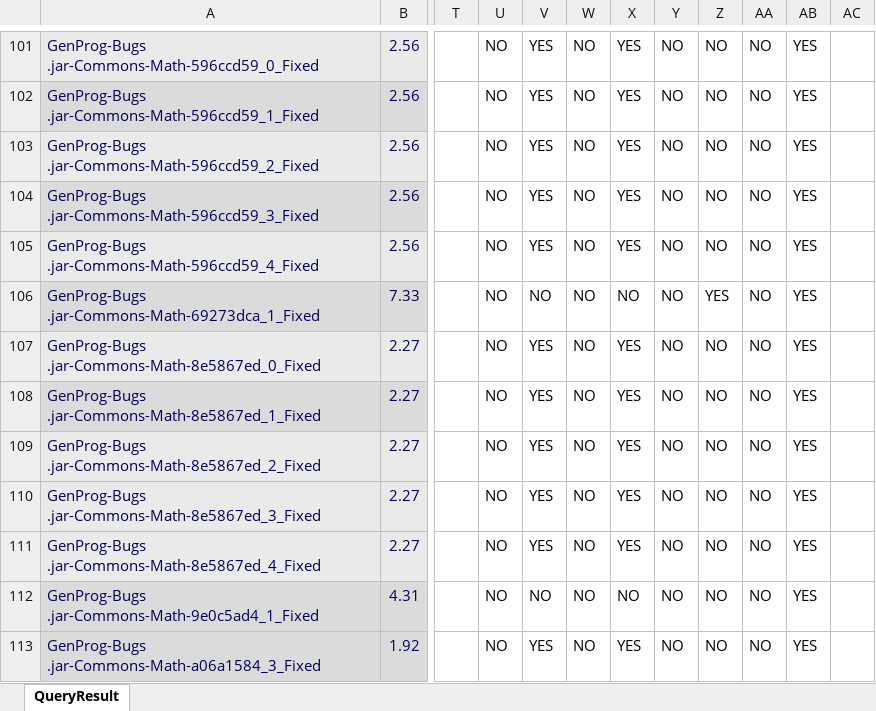
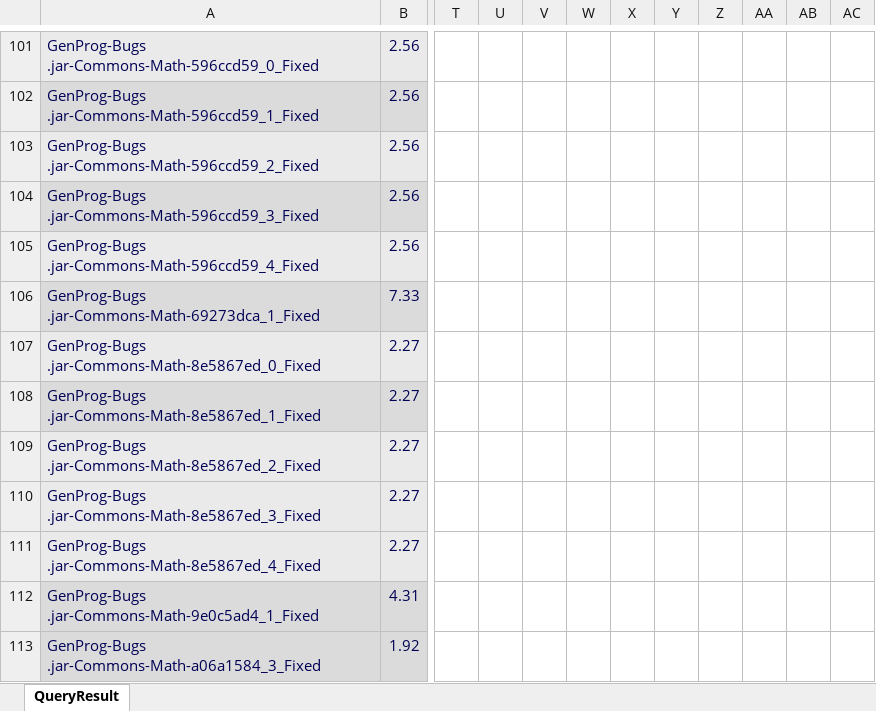
Before and after one commit to zaricu22/APR-PQA, an Excel workbook: 3. Bears_and_Bugs.jar_Metrics/Bugs_jar_Complexity_51_Avg.xlsx, sheet QueryResult, drawn as a sheet; only a part is shown, gaps mark what is left out; values as stored, in another font and other column widths than the file's, no borders; conditional formats not drawn; the diff covers the shown part only; the diff names each change by its address in the sheet, - before the commit and + after, or states it on an @@ line.

```diff
--- a/3. Bears_and_Bugs.jar_Metrics/Bugs_jar_Complexity_51_Avg.xlsx (sheet QueryResult)
+++ b/3. Bears_and_Bugs.jar_Metrics/Bugs_jar_Complexity_51_Avg.xlsx (sheet QueryResult)
-U101:U113: NO
+U101:U113: (empty)
-V101:V105: YES
+V101:V105: (empty)
-W101:W113: NO
+W101:W113: (empty)
-X101:X105: YES
+X101:X105: (empty)
-Y101:Y113: NO
+Y101:Y113: (empty)
-Z101:Z105: NO
+Z101:Z105: (empty)
-AA101:AA113: NO
+AA101:AA113: (empty)
-AB101:AB113: YES
+AB101:AB113: (empty)
-V106: NO
+V106: (empty)
-X106: NO
+X106: (empty)
-Z106: YES
+Z106: (empty)
-V107:V111: YES
+V107:V111: (empty)
-X107:X111: YES
+X107:X111: (empty)
-Z107:Z113: NO
+Z107:Z113: (empty)
-V112: NO
+V112: (empty)
-X112: NO
+X112: (empty)
-V113: YES
+V113: (empty)
-X113: YES
+X113: (empty)
```
Also changed, not shown: 3 added rows, 3 removed rows, 658 edited cells and cell formats elsewhere in this sheet, formulas that keep their value, 3. Bears_and_Bugs.jar_Metrics/Bears_Complexity_42_Avg.xlsx, 4. APR_Eff_Plausible_D4J_Metrics/APR_Eff_Complexity_525_Avg.xlsx.
